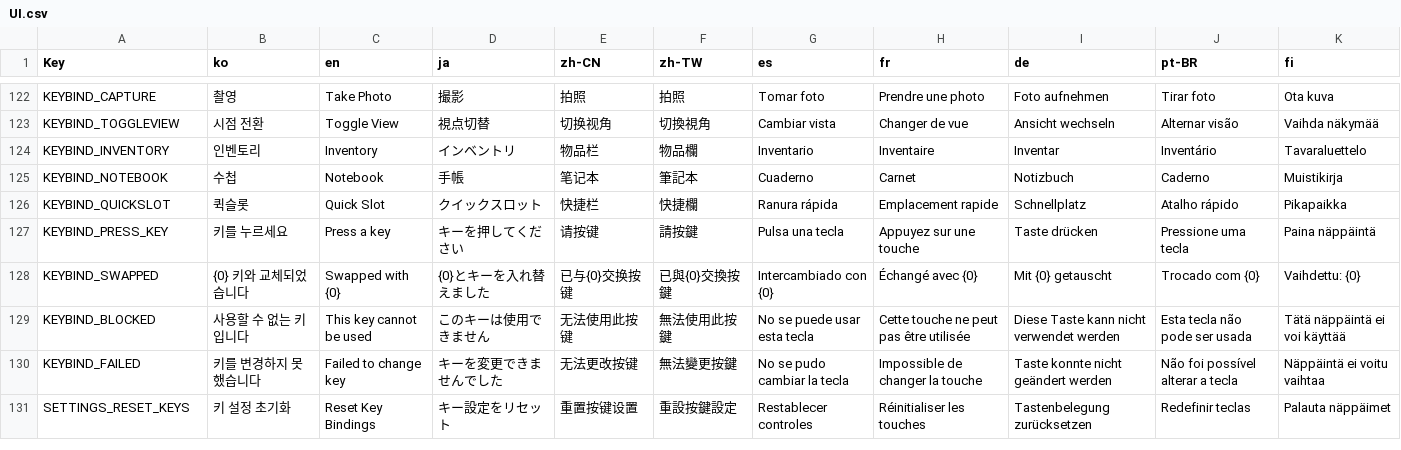
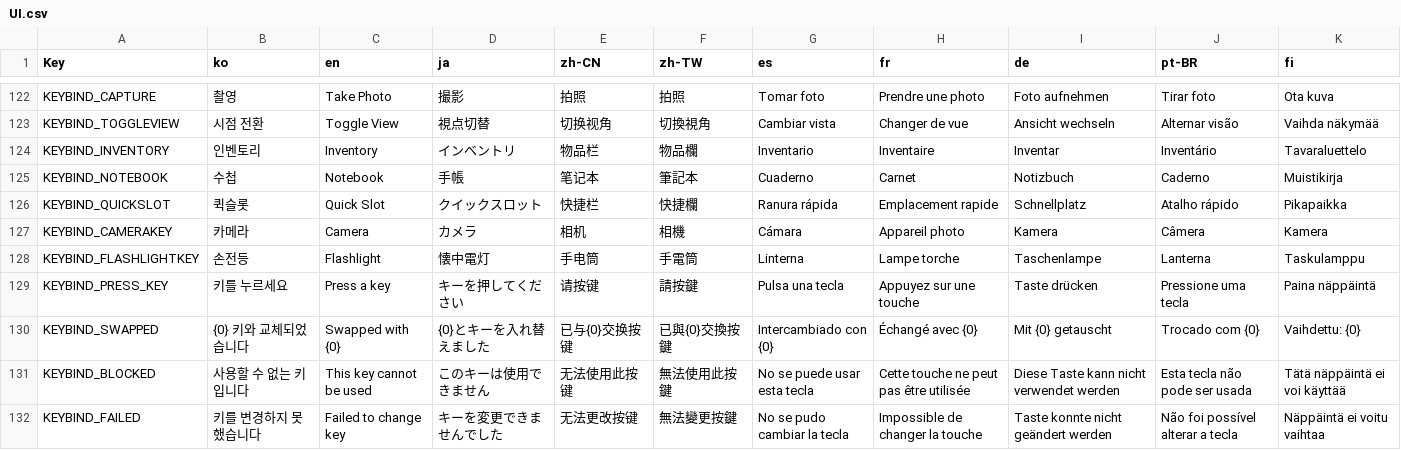
Before and after one commit to NBcampUnrealTrack/9th-Team2-Final-Project, a CSV file: Localization/UI.csv, drawn as a sheet; only a part is shown, gaps mark what is left out; the shorter side is filled out with more unchanged rows.

Commit message:
Feat: 설정창 키 설정에 퀵슬롯 / 카메라 / 손전등 키 추가
- 키 설정 목록에 CameraKey, FlashlightKey 추가
- UI.csv에 KEYBIND_CAMERAKEY, KEYBIND_FLASHLIGHTKEY 추가 (10개 언어)
- IA_CameraKey, IA_FlashlightKey의 Player Mappable Name 수정 (QuickSlot 중복 해결)
- WBP_ControlsSettingsPanel에 Key Binding Row Class, Mapping Contexts 지정
- 키 목록 Scroll Box 크기를 Fill로 변경 (목록이 설정창 밖으로 넘치는 문제 수정)

```diff
--- a/Localization/UI.csv
+++ b/Localization/UI.csv
@@ -126,2 +126,4 @@ KEYBIND_NOTEBOOK,수첩,Notebook,手帳,笔记本,筆記本,Cuaderno,Carnet,Noti
 KEYBIND_QUICKSLOT,퀵슬롯,Quick Slot,クイックスロット,快捷栏,快捷欄,Ranura rápida,Emplacement rapide,Schnellplatz,Atalho rápido,Pikapaikka
+KEYBIND_CAMERAKEY,카메라,Camera,カメラ,相机,相機,Cámara,Appareil photo,Kamera,Câmera,Kamera
+KEYBIND_FLASHLIGHTKEY,손전등,Flashlight,懐中電灯,手电筒,手電筒,Linterna,Lampe torche,Taschenlampe,Lanterna,Taskulamppu
 KEYBIND_PRESS_KEY,키를 누르세요,Press a key,キーを押してください,请按键,請按鍵,Pulsa una tecla,Appuyez sur une touche,Taste drücken,Pressione uma tecla,Paina näppäintä
```
Also changed, not shown: 5 other files.
